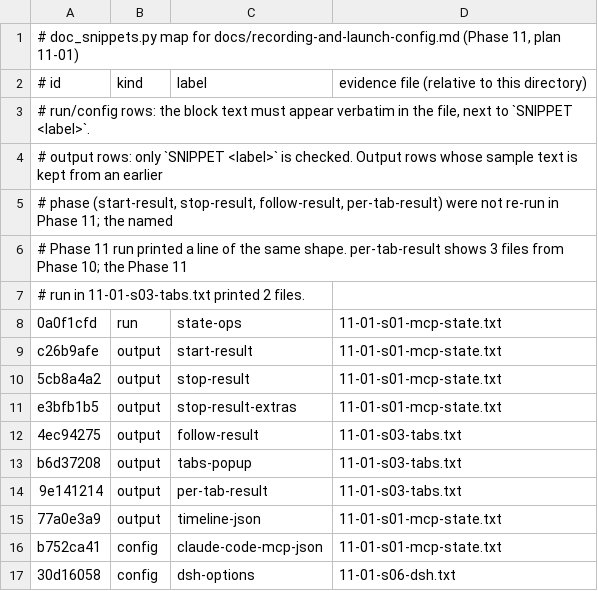
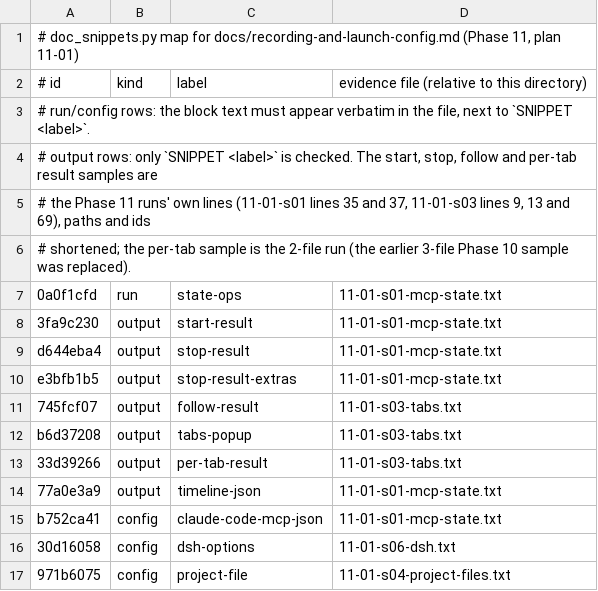
Before and after one commit to ollorin/bladebro, a TSV file: .planning/phases/11-integration-docs/evidence/snippet-map.tsv, drawn as a sheet; only a part is shown; the shorter side is filled out with more unchanged rows.

```diff
--- a/.planning/phases/11-integration-docs/evidence/snippet-map.tsv
+++ b/.planning/phases/11-integration-docs/evidence/snippet-map.tsv
@@ -3,13 +3,12 @@
 # run/config rows: the block text must appear verbatim in the file, next to `SNIPPET <label>`.
-# output rows: only `SNIPPET <label>` is checked. Output rows whose sample text is kept from an earlier
-# phase (start-result, stop-result, follow-result, per-tab-result) were not re-run in Phase 11; the named
-# Phase 11 run printed a line of the same shape. per-tab-result shows 3 files from Phase 10; the Phase 11
-# run in 11-01-s03-tabs.txt printed 2 files.
+# output rows: only `SNIPPET <label>` is checked. The start, stop, follow and per-tab result samples are
+# the Phase 11 runs' own lines (11-01-s01 lines 35 and 37, 11-01-s03 lines 9, 13 and 69), paths and ids
+# shortened; the per-tab sample is the 2-file run (the earlier 3-file Phase 10 sample was replaced).
 0a0f1cfd	run	state-ops	11-01-s01-mcp-state.txt
-c26b9afe	output	start-result	11-01-s01-mcp-state.txt
-5cb8a4a2	output	stop-result	11-01-s01-mcp-state.txt
+3fa9c230	output	start-result	11-01-s01-mcp-state.txt
+d644eba4	output	stop-result	11-01-s01-mcp-state.txt
 e3bfb1b5	output	stop-result-extras	11-01-s01-mcp-state.txt
-4ec94275	output	follow-result	11-01-s03-tabs.txt
+745fcf07	output	follow-result	11-01-s03-tabs.txt
 b6d37208	output	tabs-popup	11-01-s03-tabs.txt
-9e141214	output	per-tab-result	11-01-s03-tabs.txt
+33d39266	output	per-tab-result	11-01-s03-tabs.txt
 77a0e3a9	output	timeline-json	11-01-s01-mcp-state.txt
```
Also changed, not shown: 1 other file.
